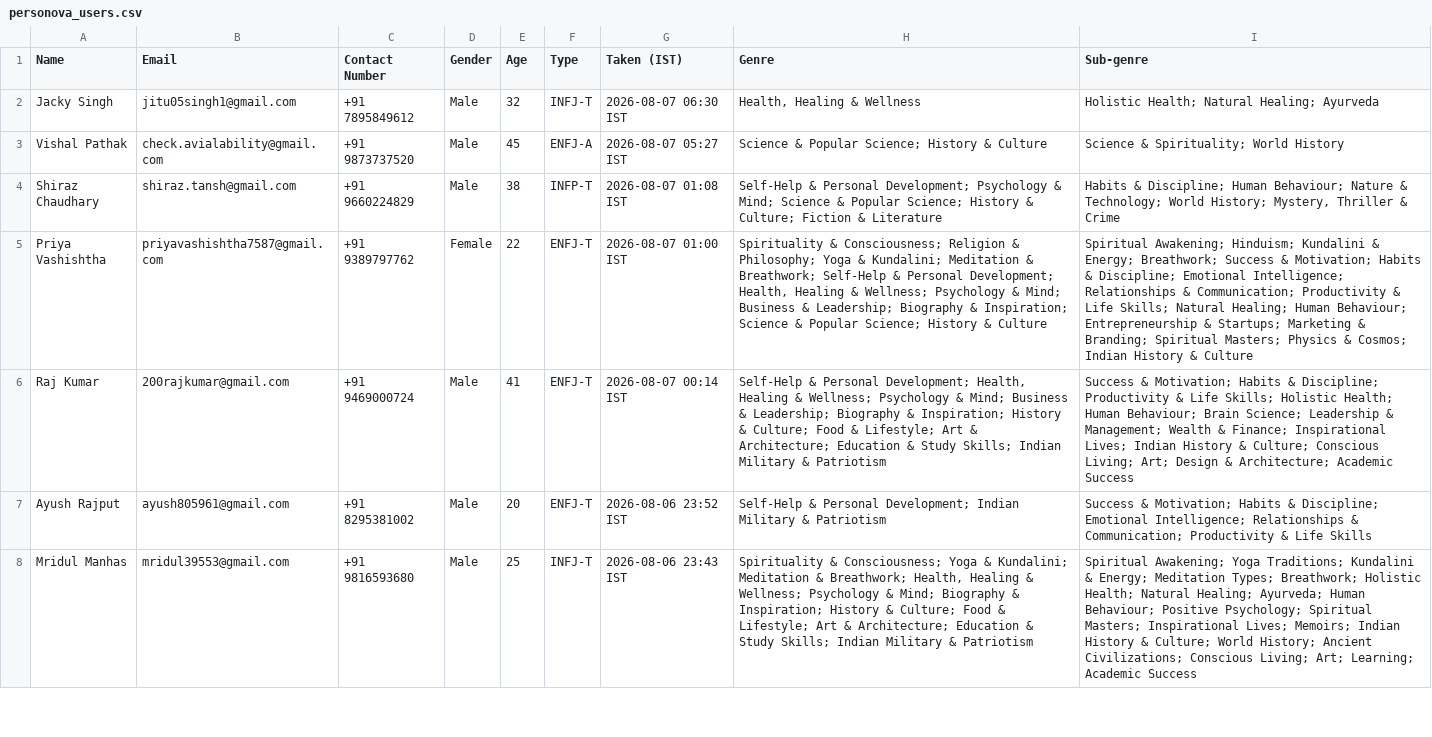
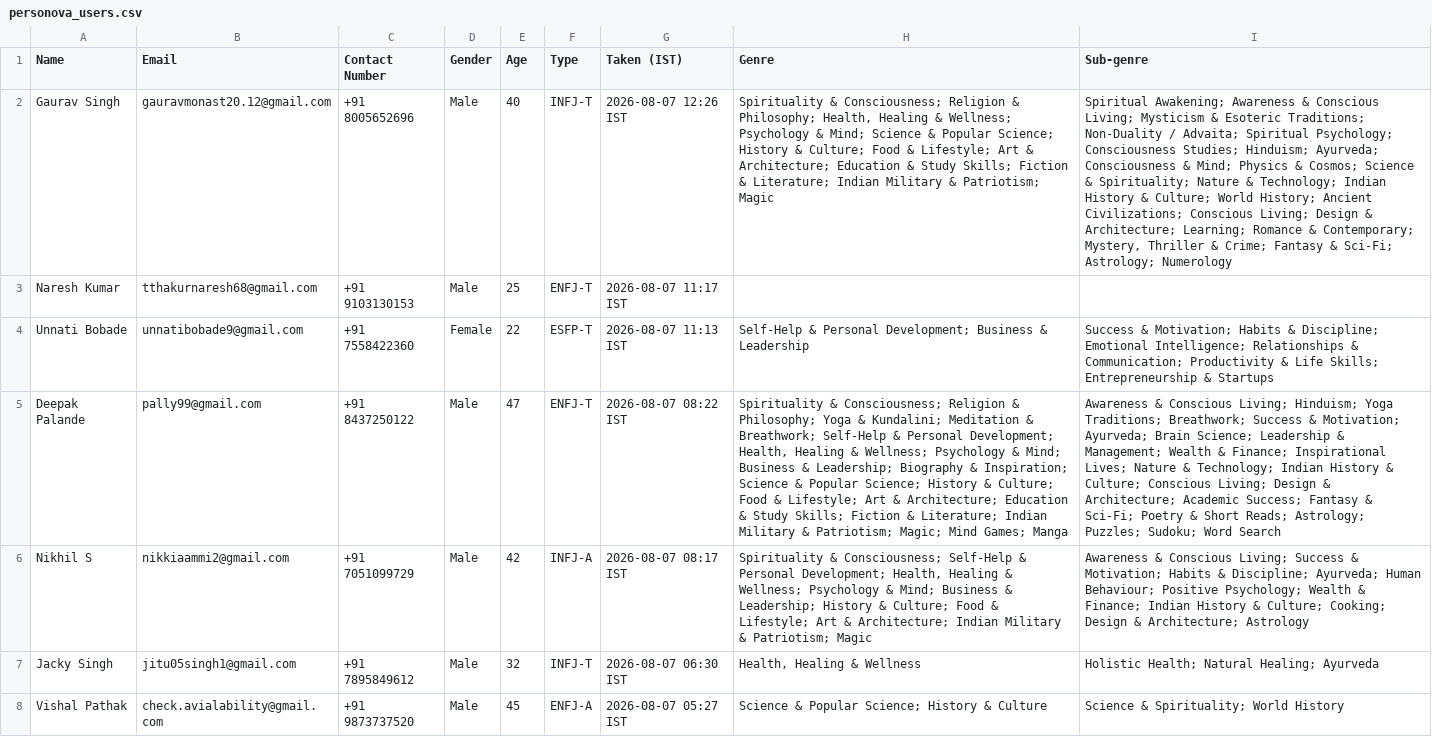
Before and after one commit to aravindb75-web/persona-atlas, a CSV file: personova_users.csv, drawn as a sheet; only a part is shown; the shorter side is filled out with more unchanged rows; the diff names each change by its address in the sheet, - before the commit and + after, or states it on an @@ line.

```diff
--- a/personova_users.csv
+++ b/personova_users.csv
+row 2: Gaurav Singh | gauravmonast20.12@gmail.com | +91 8005652696 | Male | 40 | INFJ-T | 2026-08-07 12:26 IST | Spirituality & Consciousness; Religion & Philosophy; Health, Healing & Wellness; Psychology & Mind; Science & Popular Science; History & Culture; Food & Lifestyle; Art & Architecture; Education & Study Skills; Fiction & Literature; Indian Military & Patriotism; Magic | Spiritual Awakening; Awareness & Conscious Living; Mysticism & Esoteric Traditions; Non-Duality / Advaita; Spiritual Psychology; Consciousness Studies; Hinduism; Ayurveda; Consciousness & Mind; Physics & Cosmos; Science & Spirituality; Nature & Technology; Indian History & Culture; World History; Ancient Civilizations; Conscious Living; Design & Architecture; Learning; Romance & Contemporary; Mystery, Thriller & Crime; Fantasy & Sci-Fi; Astrology; Numerology
+row 3: Naresh Kumar | tthakurnaresh68@gmail.com | +91 9103130153 | Male | 25 | ENFJ-T | 2026-08-07 11:17 IST
+row 4: Unnati Bobade | unnatibobade9@gmail.com | +91 7558422360 | Female | 22 | ESFP-T | 2026-08-07 11:13 IST | Self-Help & Personal Development; Business & Leadership | Success & Motivation; Habits & Discipline; Emotional Intelligence; Relationships & Communication; Productivity & Life Skills; Entrepreneurship & Startups
+row 5: Deepak Palande | pally99@gmail.com | +91 8437250122 | Male | 47 | ENFJ-T | 2026-08-07 08:22 IST | Spirituality & Consciousness; Religion & Philosophy; Yoga & Kundalini; Meditation & Breathwork; Self-Help & Personal Development; Health, Healing & Wellness; Psychology & Mind; Business & Leadership; Biography & Inspiration; Science & Popular Science; History & Culture; Food & Lifestyle; Art & Architecture; Education & Study Skills; Fiction & Literature; Indian Military & Patriotism; Magic; Mind Games; Manga | Awareness & Conscious Living; Hinduism; Yoga Traditions; Breathwork; Success & Motivation; Ayurveda; Brain Science; Leadership & Management; Wealth & Finance; Inspirational Lives; Nature & Technology; Indian History & Culture; Conscious Living; Design & Architecture; Academic Success; Fantasy & Sci-Fi; Poetry & Short Reads; Astrology; Puzzles; Sudoku; Word Search
+row 6: Nikhil S | nikkiaammi2@gmail.com | +91 7051099729 | Male | 42 | INFJ-A | 2026-08-07 08:17 IST | Spirituality & Consciousness; Self-Help & Personal Development; Health, Healing & Wellness; Psychology & Mind; Business & Leadership; History & Culture; Food & Lifestyle; Art & Architecture; Indian Military & Patriotism; Magic | Awareness & Conscious Living; Success & Motivation; Habits & Discipline; Ayurveda; Human Behaviour; Positive Psychology; Wealth & Finance; Indian History & Culture; Cooking; Design & Architecture; Astrology
```
Also changed, not shown: 4 other files.
